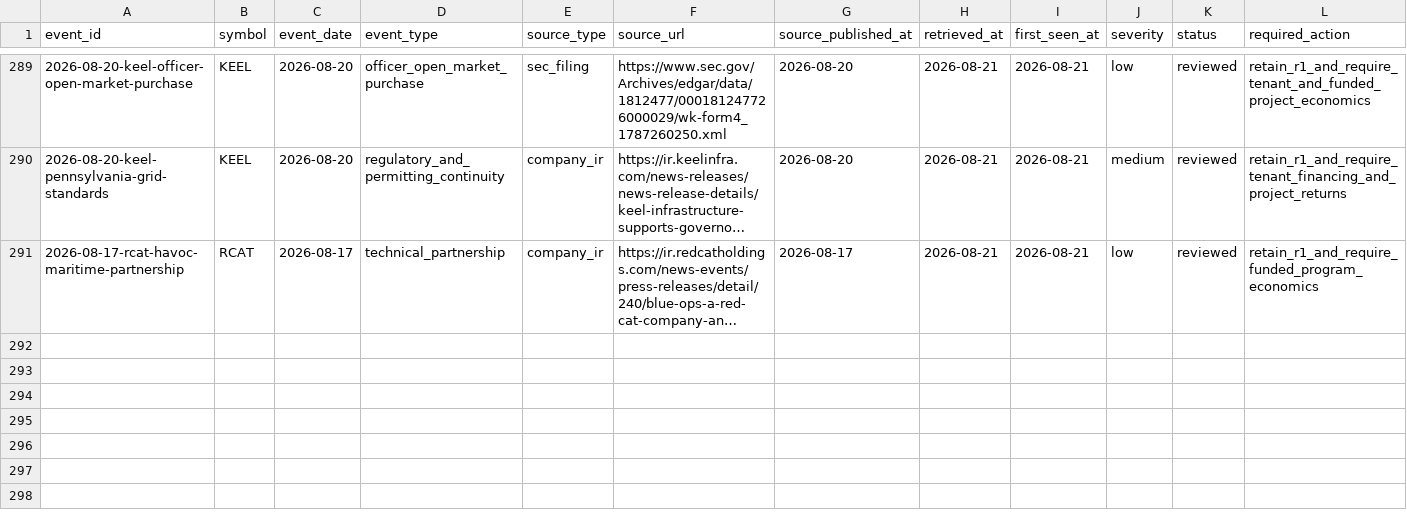
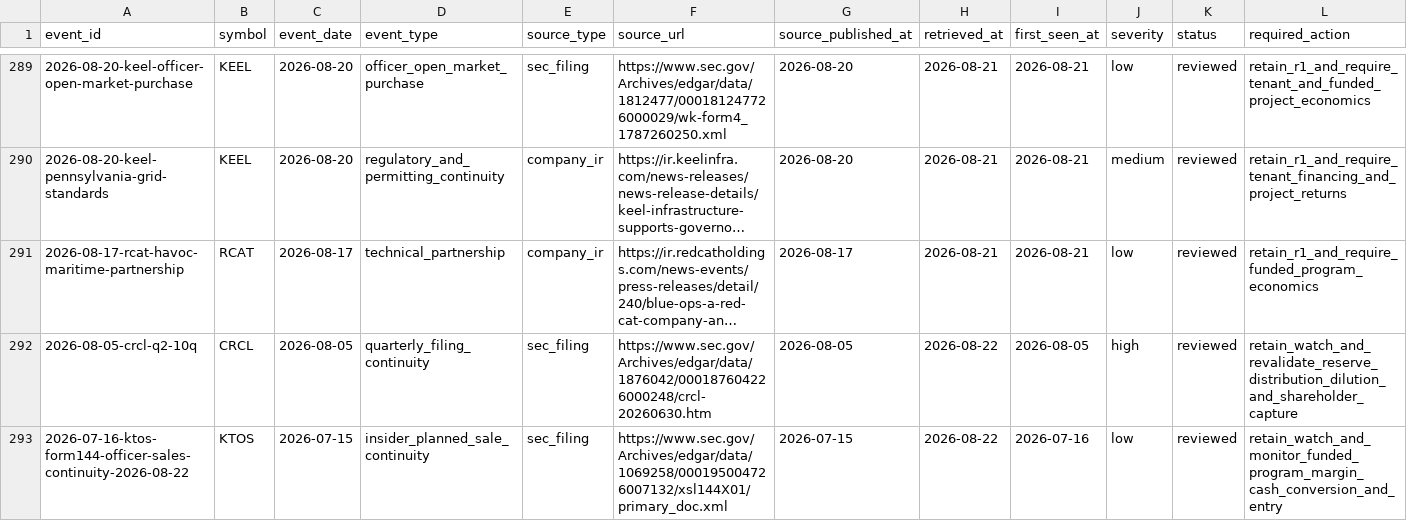
Before and after one commit to WineChord/invest, a CSV file: research/freshness/events.csv, drawn as a sheet; only a part is shown, gaps mark what is left out; long unchanged cells end in …; rows hold the shown columns only; the diff names each change by its address in the sheet, - before the commit and + after, or states it on an @@ line.

```diff
--- a/research/freshness/events.csv
+++ b/research/freshness/events.csv
+row 292: 2026-08-05-crcl-q2-10q | CRCL | 2026-08-05 | quarterly_filing_continuity | sec_filing | https://www.sec.gov/Archives/edgar/data/1876042/000187604226000248/crcl-20260630.htm | 2026-08-05 | 2026-08-22 | 2026-08-05 | high | reviewed | retain_watch_and_revalidate_reserve_distribution_dilution_and_shareholder_capture
+row 293: 2026-07-16-ktos-form144-officer-sales-continuity-2026-08-22 | KTOS | 2026-07-15 | insider_planned_sale_continuity | sec_filing | https://www.sec.gov/Archives/edgar/data/1069258/000195004726007132/xsl144X01/primary_doc.xml | 2026-07-15 | 2026-08-22 | 2026-07-16 | low | reviewed | retain_watch_and_monitor_funded_program_margin_cash_conversion_and_entry
```
Also changed, not shown: research/discovery/candidates.csv, research/operating-runs.csv, 41 other files.
